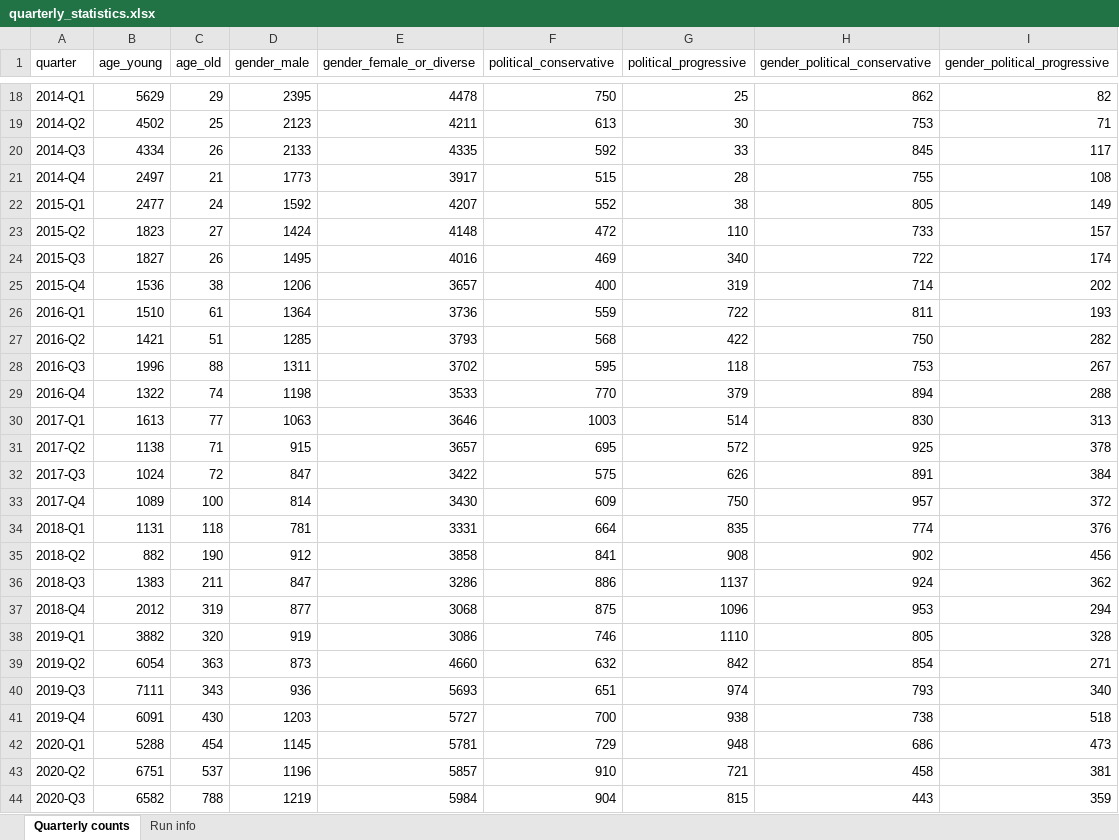
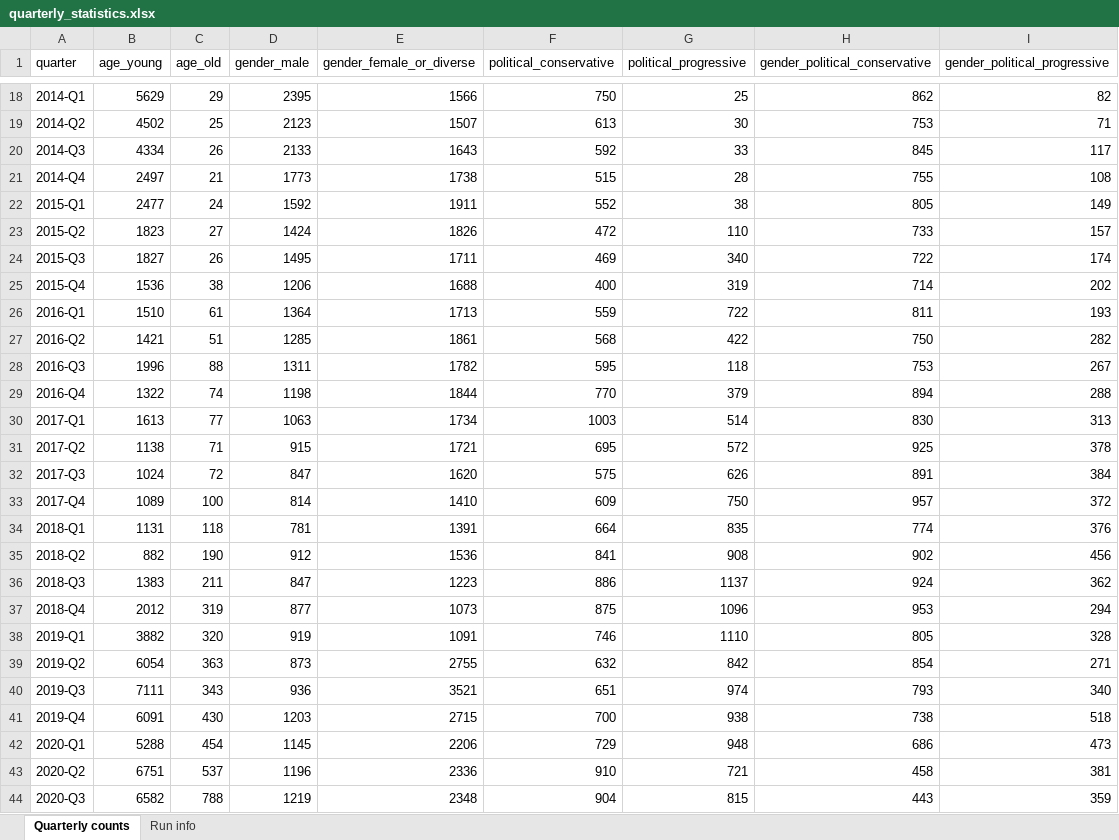
Before and after one commit to CarlosHartmann/shadow_moses, an Excel workbook: 0-assets/raw_data/main/3-grouping/grouped_subreddit_data/quarterly_statistics.xlsx, sheet Quarterly counts, drawn as a sheet; only a part is shown, gaps mark what is left out; values as stored, in another font and other column widths than the file's, no borders; the diff covers the shown part only; the diff names each change by its address in the sheet, - before the commit and + after, or states it on an @@ line.

Commit message:
gender_male updated after finds in female/diverse

```diff
--- a/0-assets/raw_data/main/3-grouping/grouped_subreddit_data/quarterly_statistics.xlsx (sheet Quarterly counts)
+++ b/0-assets/raw_data/main/3-grouping/grouped_subreddit_data/quarterly_statistics.xlsx (sheet Quarterly counts)
-E18 (gender_female_or_diverse): 4478
+E18 (gender_female_or_diverse): 1566
-E19 (gender_female_or_diverse): 4211
+E19 (gender_female_or_diverse): 1507
-E20 (gender_female_or_diverse): 4335
+E20 (gender_female_or_diverse): 1643
-E21 (gender_female_or_diverse): 3917
+E21 (gender_female_or_diverse): 1738
-E22 (gender_female_or_diverse): 4207
+E22 (gender_female_or_diverse): 1911
-E23 (gender_female_or_diverse): 4148
+E23 (gender_female_or_diverse): 1826
-E24 (gender_female_or_diverse): 4016
+E24 (gender_female_or_diverse): 1711
-E25 (gender_female_or_diverse): 3657
+E25 (gender_female_or_diverse): 1688
-E26 (gender_female_or_diverse): 3736
+E26 (gender_female_or_diverse): 1713
-E27 (gender_female_or_diverse): 3793
+E27 (gender_female_or_diverse): 1861
-E28 (gender_female_or_diverse): 3702
+E28 (gender_female_or_diverse): 1782
-E29 (gender_female_or_diverse): 3533
+E29 (gender_female_or_diverse): 1844
-E30 (gender_female_or_diverse): 3646
+E30 (gender_female_or_diverse): 1734
-E31 (gender_female_or_diverse): 3657
+E31 (gender_female_or_diverse): 1721
-E32 (gender_female_or_diverse): 3422
+E32 (gender_female_or_diverse): 1620
-E33 (gender_female_or_diverse): 3430
+E33 (gender_female_or_diverse): 1410
-E34 (gender_female_or_diverse): 3331
+E34 (gender_female_or_diverse): 1391
-E35 (gender_female_or_diverse): 3858
+E35 (gender_female_or_diverse): 1536
-E36 (gender_female_or_diverse): 3286
+E36 (gender_female_or_diverse): 1223
-E37 (gender_female_or_diverse): 3068
+E37 (gender_female_or_diverse): 1073
-E38 (gender_female_or_diverse): 3086
+E38 (gender_female_or_diverse): 1091
-E39 (gender_female_or_diverse): 4660
+E39 (gender_female_or_diverse): 2755
-E40 (gender_female_or_diverse): 5693
+E40 (gender_female_or_diverse): 3521
-E41 (gender_female_or_diverse): 5727
+E41 (gender_female_or_diverse): 2715
-E42 (gender_female_or_diverse): 5781
+E42 (gender_female_or_diverse): 2206
-E43 (gender_female_or_diverse): 5857
+E43 (gender_female_or_diverse): 2336
-E44 (gender_female_or_diverse): 5984
+E44 (gender_female_or_diverse): 2348
```
Also changed, not shown: 36 edited cells elsewhere in this sheet, sheet Run info, 1 other file.
